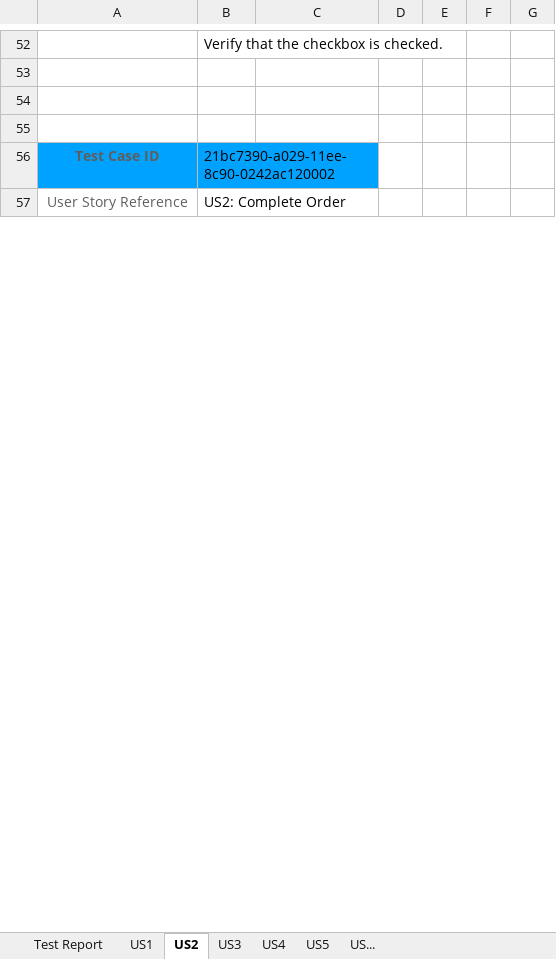
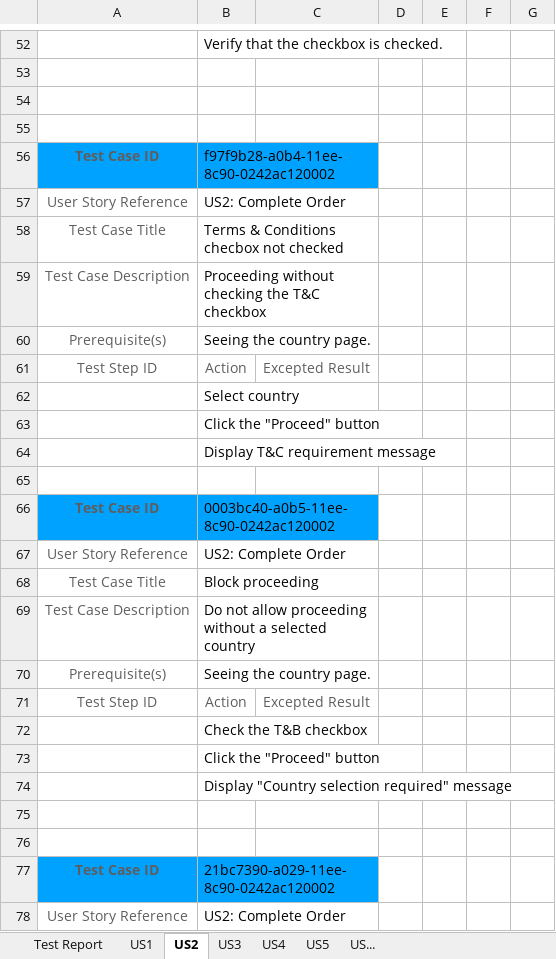
Before and after one commit to intziral/Git-Gud-Hackathon, an Excel workbook: test-analysis/test-analysis-template.xlsx, sheet US2, drawn as a sheet; only a part is shown, gaps mark what is left out; values as stored, in another font and other column widths than the file's, no borders; the diff names each change by its address in the sheet, - before the commit and + after, or states it on an @@ line.

Commit message:
Finished US2 test cases

```diff
--- a/test-analysis/test-analysis-template.xlsx (sheet US2)
+++ b/test-analysis/test-analysis-template.xlsx (sheet US2)
+row 56: Test Case ID | f97f9b28-a0b4-11ee-8c90-0242ac120002
+row 57: User Story Reference | US2: Complete Order
+row 58: Test Case Title | Terms & Conditions checbox not checked
+row 59: Test Case Description | Proceeding without checking the T&C checkbox
+row 60: Prerequisite(s) | Seeing the country page.
+row 61: Test Step ID | Action | Excepted Result
+row 62:  | Select country
+row 63:  | Click the "Proceed" button
+row 64:  | Display T&C requirement message
+row 65: (empty)
+row 66: Test Case ID | 0003bc40-a0b5-11ee-8c90-0242ac120002
+row 67: User Story Reference | US2: Complete Order
+row 68: Test Case Title | Block proceeding
+row 69: Test Case Description | Do not allow proceeding without a selected country
+row 70: Prerequisite(s) | Seeing the country page.
+row 71: Test Step ID | Action | Excepted Result
+row 72:  | Check the T&B checkbox
+row 73:  | Click the "Proceed" button
+row 74:  | Display "Country selection required" message
+row 75: (empty)
+row 76: (empty)
```
